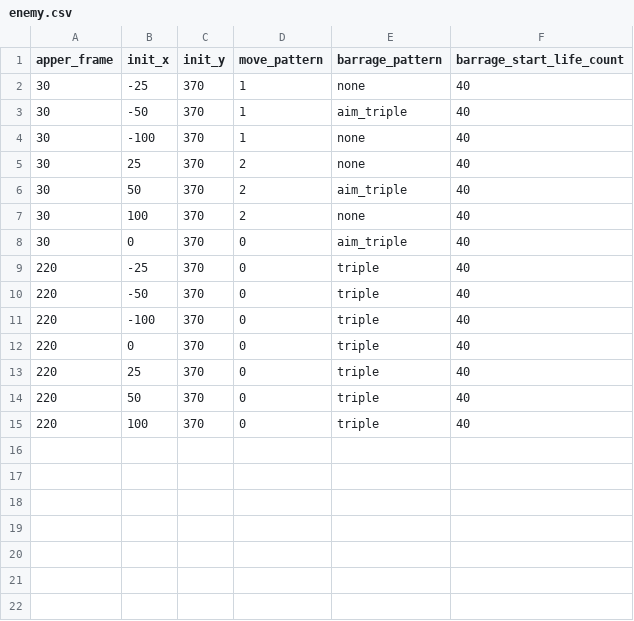
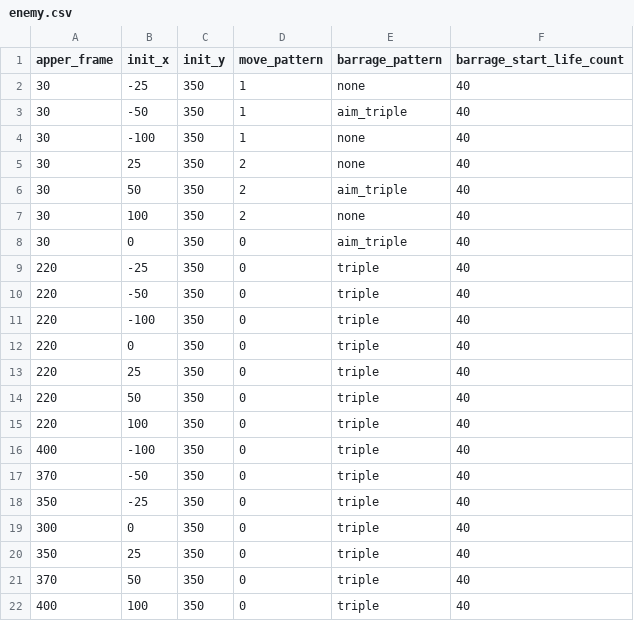
Before and after one commit to pocket7878/bevy_sample_stg, a CSV file: data/stage/enemy.csv, drawn as a sheet.

```diff
--- a/data/stage/enemy.csv
+++ b/data/stage/enemy.csv
@@ -1,15 +1,22 @@
 apper_frame,init_x,init_y,move_pattern,barrage_pattern,barrage_start_life_count
-30,-25,370,1,none,40
-30,-50,370,1,aim_triple,40
-30,-100,370,1,none,40
-30,25,370,2,none,40
-30,50,370,2,aim_triple,40
-30,100,370,2,none,40
-30,0,370,0,aim_triple,40
-220,-25,370,0,triple,40
-220,-50,370,0,triple,40
-220,-100,370,0,triple,40
-220,0,370,0,triple,40
-220,25,370,0,triple,40
-220,50,370,0,triple,40
-220,100,370,0,triple,40
+30,-25,350,1,none,40
+30,-50,350,1,aim_triple,40
+30,-100,350,1,none,40
+30,25,350,2,none,40
+30,50,350,2,aim_triple,40
+30,100,350,2,none,40
+30,0,350,0,aim_triple,40
+220,-25,350,0,triple,40
+220,-50,350,0,triple,40
+220,-100,350,0,triple,40
+220,0,350,0,triple,40
+220,25,350,0,triple,40
+220,50,350,0,triple,40
+220,100,350,0,triple,40
+400,-100,350,0,triple,40
+370,-50,350,0,triple,40
+350,-25,350,0,triple,40
+300,0,350,0,triple,40
+350,25,350,0,triple,40
+370,50,350,0,triple,40
+400,100,350,0,triple,40
```
Also changed, not shown: 5 other files.
